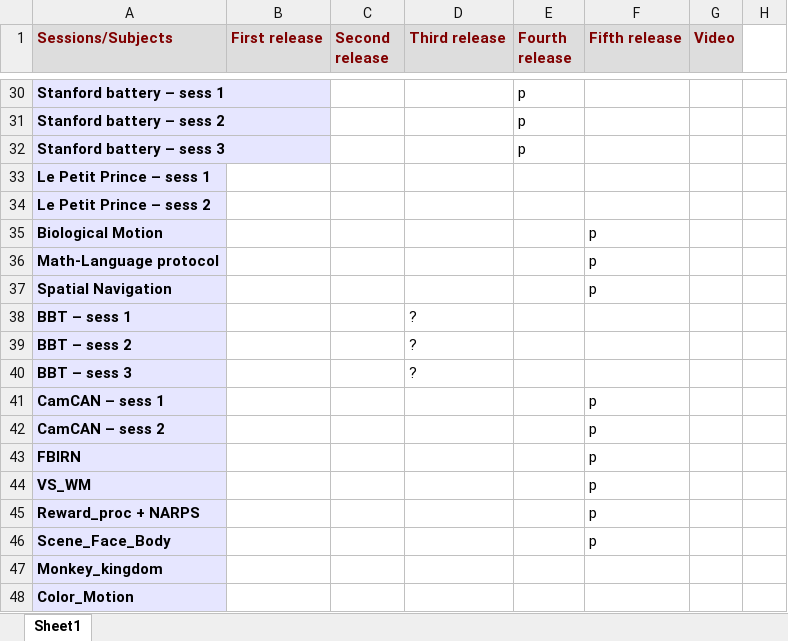
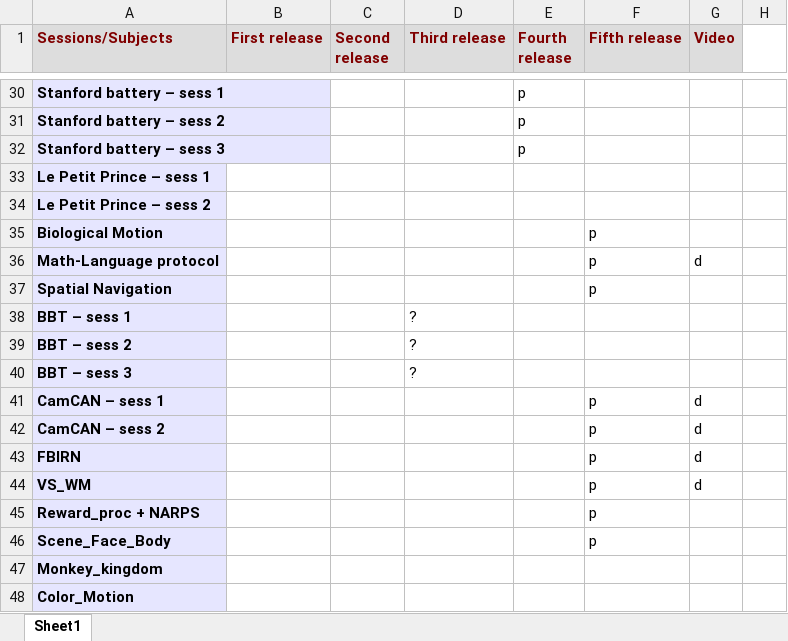
Before and after one commit to individual-brain-charting/public_protocols, an Excel workbook: all_protocols.xlsx, sheet Sheet1, drawn as a sheet; only a part is shown, gaps mark what is left out; values as stored, in another font and other column widths than the file's, no borders; the diff names each change by its address in the sheet, - before the commit and + after, or states it on an @@ line.

Commit message:
noting videos that are done

```diff
--- a/all_protocols.xlsx (sheet Sheet1)
+++ b/all_protocols.xlsx (sheet Sheet1)
-G36 (Video): (empty)
+G36 (Video): d
-G41:G44 (Video): (empty)
+G41:G44 (Video): d
```
